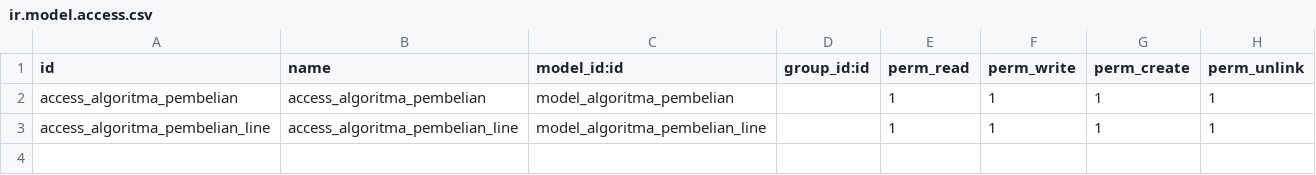
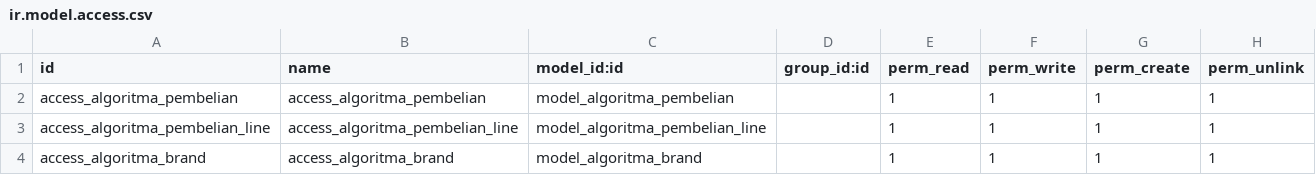
Before and after one commit to khoerulmutaqin225/algoritma_pembelian, a CSV file: security/ir.model.access.csv, drawn as a sheet; the diff names each change by its address in the sheet, - before the commit and + after, or states it on an @@ line.

```diff
--- a/security/ir.model.access.csv
+++ b/security/ir.model.access.csv
+row 4: access_algoritma_brand | access_algoritma_brand | model_algoritma_brand |  | 1 | 1 | 1 | 1
```
Also changed, not shown: 4 other files.
